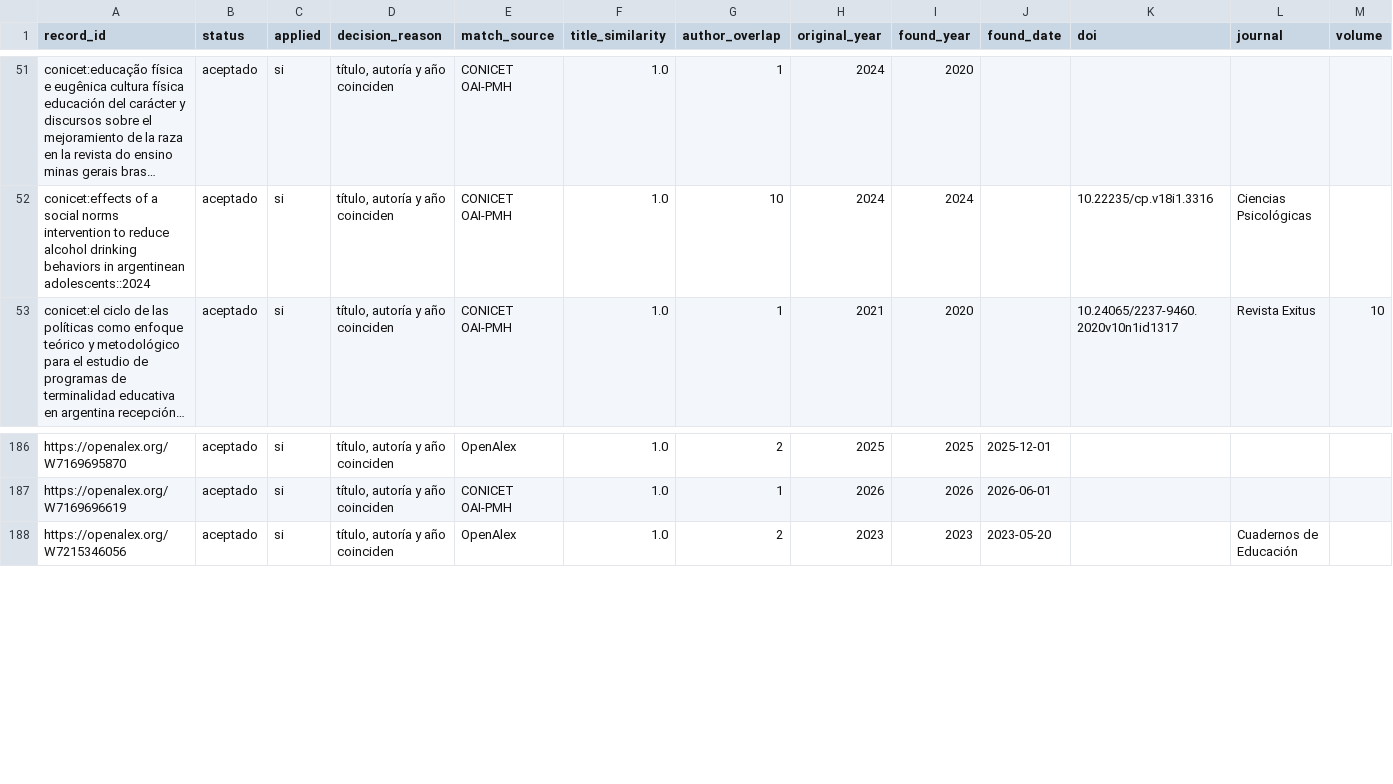
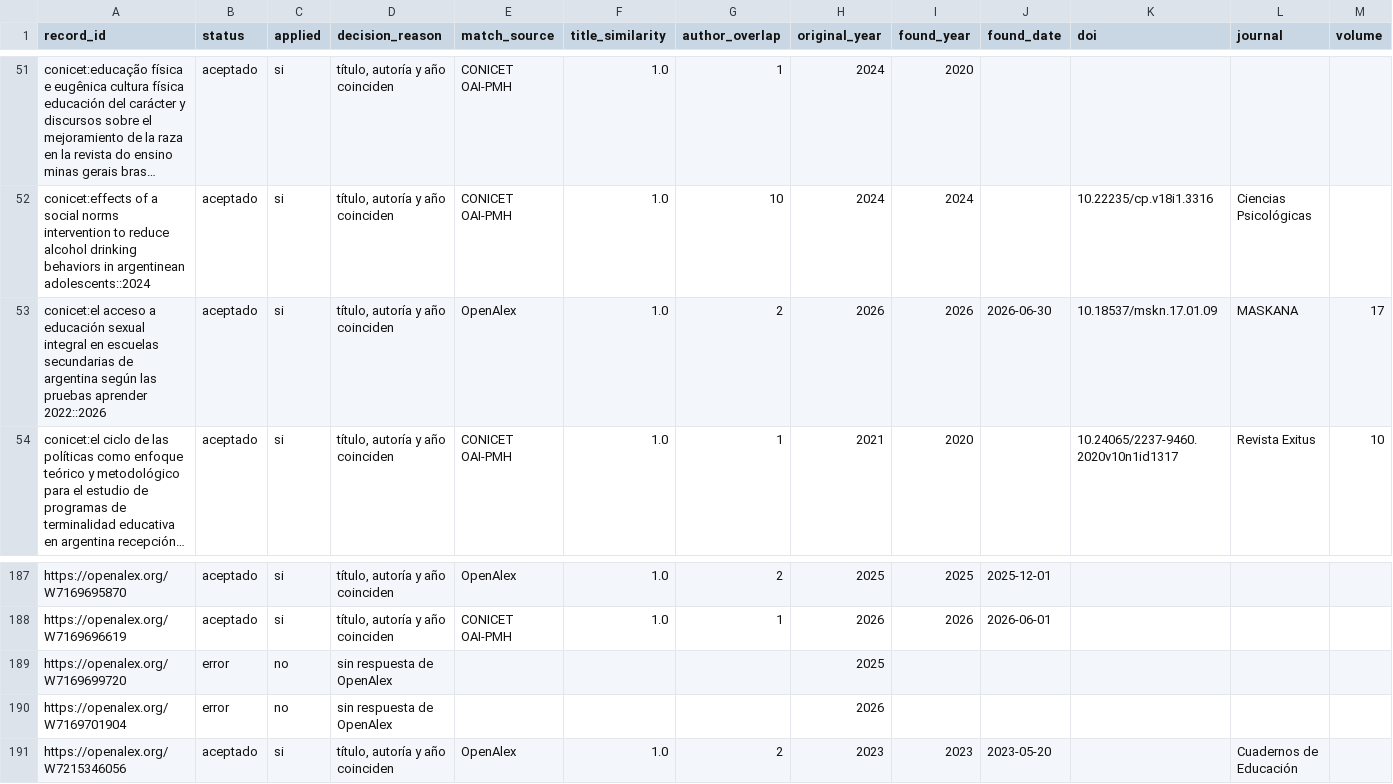
Before and after one commit to eaguirre25/SCRAPEADORACADEMICO, a CSV file: data/metadata_enrichment.csv, drawn as a sheet; only a part is shown, gaps mark what is left out; long unchanged cells end in …; rows hold the shown columns only; the diff names each change by its address in the sheet, - before the commit and + after, or states it on an @@ line.

```diff
--- a/data/metadata_enrichment.csv
+++ b/data/metadata_enrichment.csv
+row 53: conicet:el acceso a educación sexual integral en escuelas secundarias de argentina según las pruebas aprender 2022::2026 | aceptado | si | título, autoría y año coinciden | OpenAlex | 1.0 | 2 | 2026 | 2026 | 2026-06-30 | 10.18537/mskn.17.01.09 | MASKANA | 17
+row 189: https://openalex.org/W7169699720 | error | no | sin respuesta de OpenAlex |  |  |  | 2025
+row 190: https://openalex.org/W7169701904 | error | no | sin respuesta de OpenAlex |  |  |  | 2026
```
Also changed, not shown: data/auto_review_rejected.csv, 8 other files.
